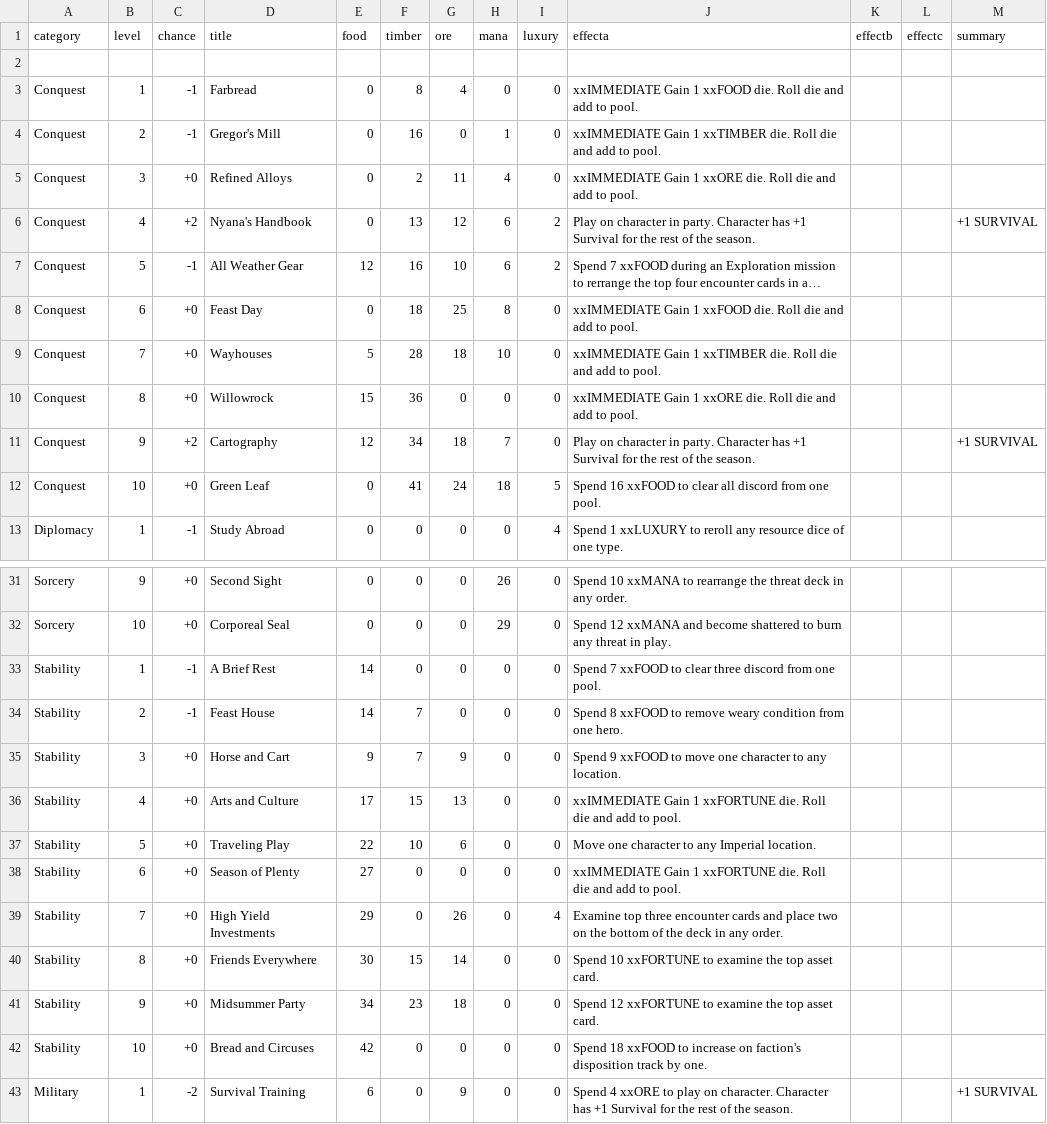
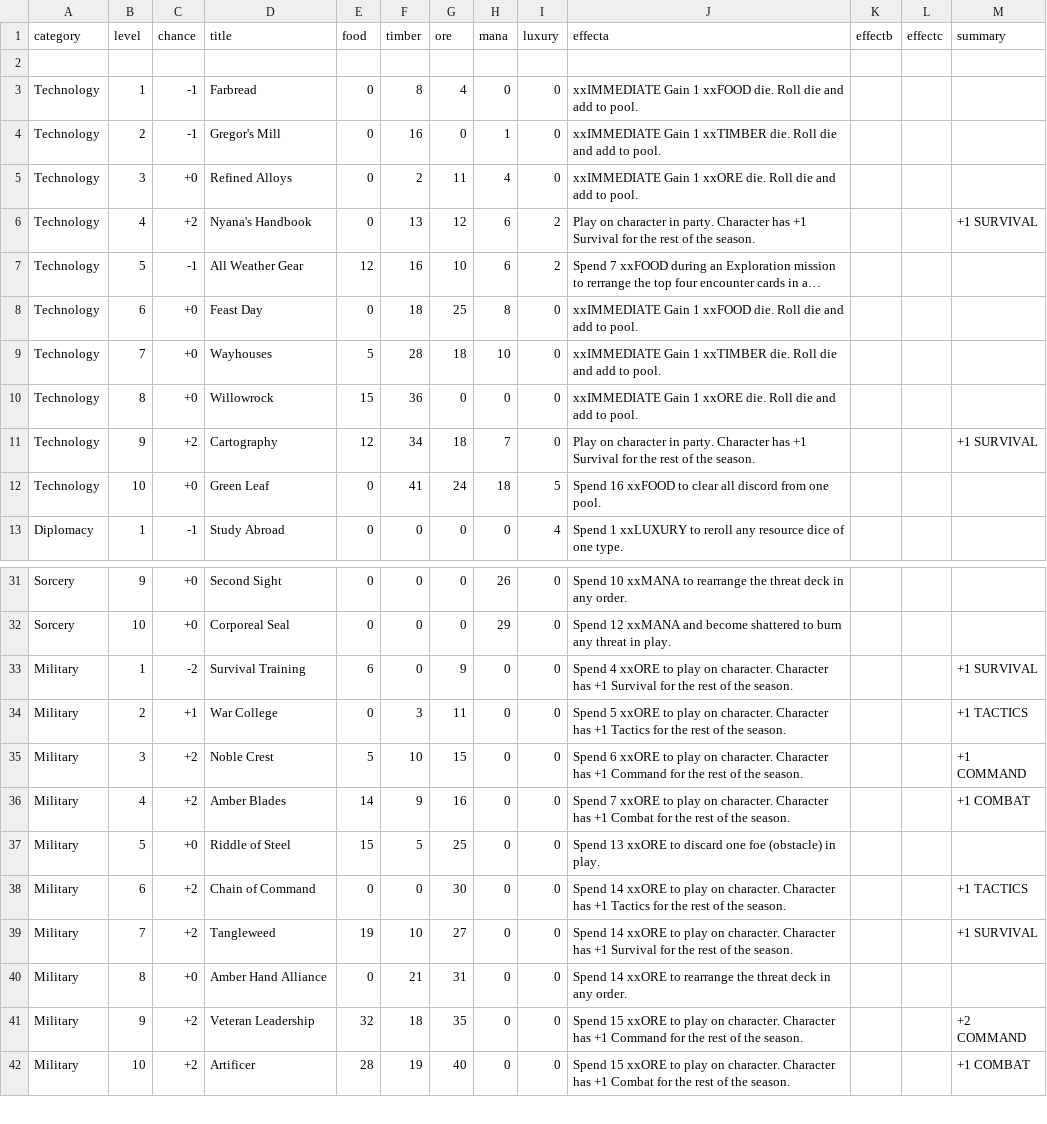
Before and after one commit to ziapeltagames/six-winters, a CSV file: csv/developments.csv, drawn as a sheet; only a part is shown, gaps mark what is left out; the shorter side is filled out with more unchanged rows; long unchanged cells end in …; the diff names each change by its address in the sheet, - before the commit and + after, or states it on an @@ line.

Commit message:
merged character card files

```diff
--- a/csv/developments.csv
+++ b/csv/developments.csv
-A3:A12 (category): Conquest
+A3:A12 (category): Technology
-row 33: Stability | 1 | -1 | A Brief Rest | 14 | 0 | 0 | 0 | 0 | Spend 7 xxFOOD to clear three discord from one pool.
-row 34: Stability | 2 | -1 | Feast House | 14 | 7 | 0 | 0 | 0 | Spend 8 xxFOOD to remove weary condition from one hero.
-row 35: Stability | 3 | +0 | Horse and Cart | 9 | 7 | 9 | 0 | 0 | Spend 9 xxFOOD to move one character to any location.
-row 36: Stability | 4 | +0 | Arts and Culture | 17 | 15 | 13 | 0 | 0 | xxIMMEDIATE Gain 1 xxFORTUNE die. Roll die and add to pool.
-row 37: Stability | 5 | +0 | Traveling Play | 22 | 10 | 6 | 0 | 0 | Move one character to any Imperial location.
-row 38: Stability | 6 | +0 | Season of Plenty | 27 | 0 | 0 | 0 | 0 | xxIMMEDIATE Gain 1 xxFORTUNE die. Roll die and add to pool.
-row 39: Stability | 7 | +0 | High Yield Investments | 29 | 0 | 26 | 0 | 4 | Examine top three encounter cards and place two on the bottom of the deck in any order.
-row 40: Stability | 8 | +0 | Friends Everywhere | 30 | 15 | 14 | 0 | 0 | Spend 10 xxFORTUNE to examine the top asset card.
-row 41: Stability | 9 | +0 | Midsummer Party | 34 | 23 | 18 | 0 | 0 | Spend 12 xxFORTUNE to examine the top asset card.
-row 42: Stability | 10 | +0 | Bread and Circuses | 42 | 0 | 0 | 0 | 0 | Spend 18 xxFOOD to increase on faction's disposition track by one.
```
Also changed, not shown: csv/set-one-locations.csv, csv/set-one-missions.csv, 3 other files.
